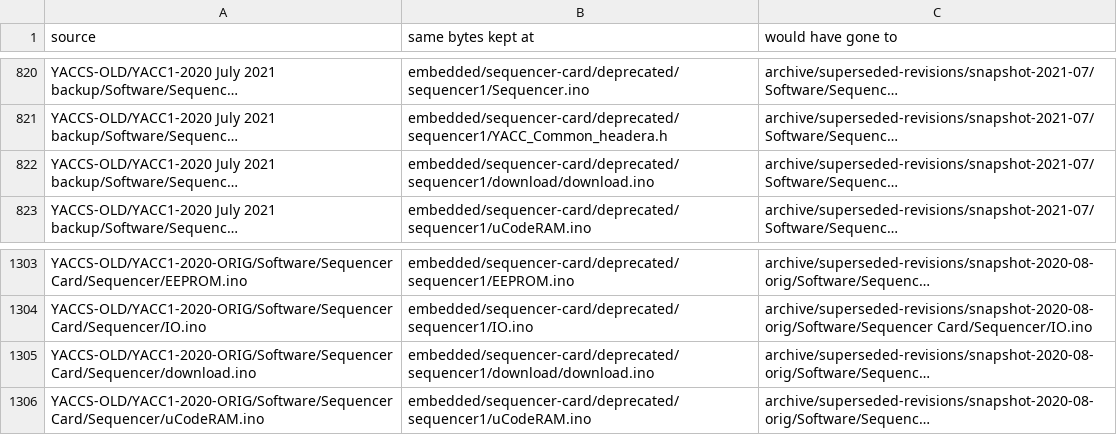
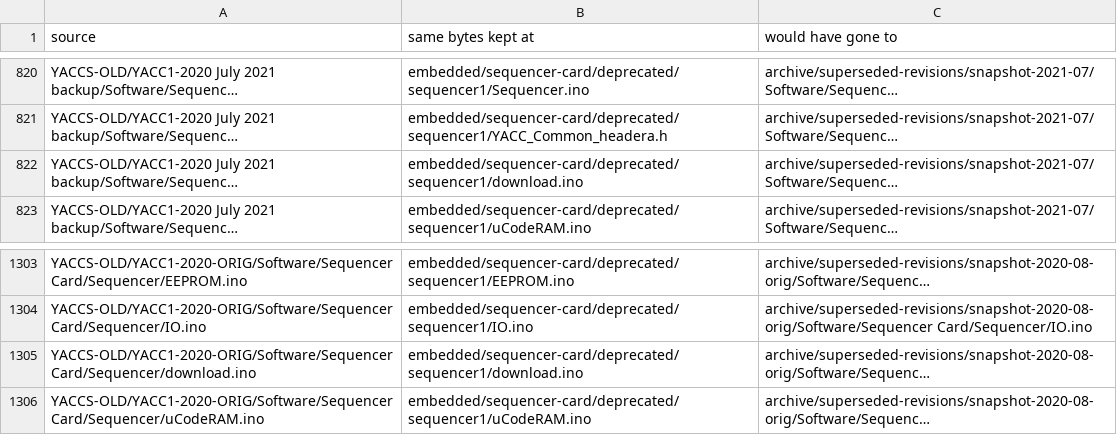
Before and after one commit to ksr/YACC1-D, a TSV file: migration/dedup-dropped.tsv, drawn as a sheet; only a part is shown, gaps mark what is left out; long unchanged cells end in …; the diff names each change by its address in the sheet, - before the commit and + after, or states it on an @@ line.

```diff
--- a/migration/dedup-dropped.tsv
+++ b/migration/dedup-dropped.tsv
-B822 (same bytes kept at): embedded/sequencer-card/deprecated/sequencer1/download/download.ino
+B822 (same bytes kept at): embedded/sequencer-card/deprecated/sequencer1/download.ino
-B1305 (same bytes kept at): embedded/sequencer-card/deprecated/sequencer1/download/download.ino
+B1305 (same bytes kept at): embedded/sequencer-card/deprecated/sequencer1/download.ino
```
Also changed, not shown: migration/dryrun-plan.tsv, 19 other files.
